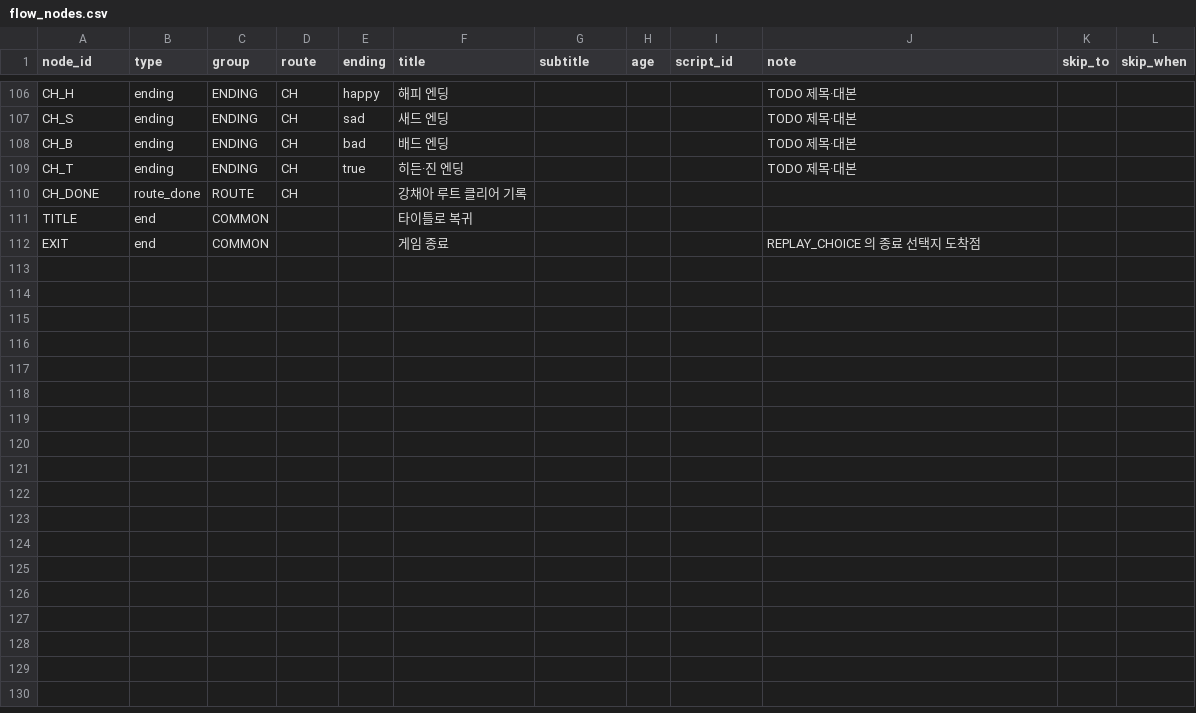
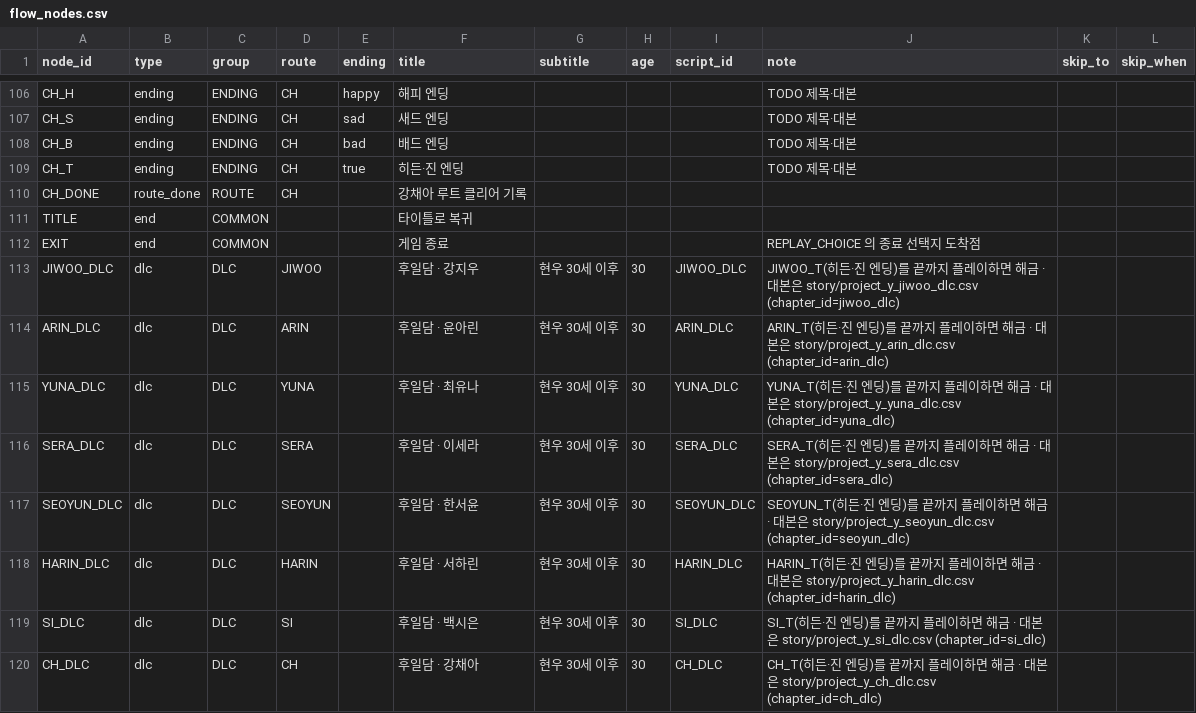
Before and after one commit to hubintelli23/project_Y_Test, a CSV file: flow_nodes.csv, drawn as a sheet; only a part is shown, gaps mark what is left out; the diff names each change by its address in the sheet, - before the commit and + after, or states it on an @@ line.

```diff
--- a/flow_nodes.csv
+++ b/flow_nodes.csv
+row 113: JIWOO_DLC | dlc | DLC | JIWOO |  | 후일담 · 강지우 | 현우 30세 이후 | 30 | JIWOO_DLC | JIWOO_T(히든·진 엔딩)를 끝까지 플레이하면 해금 · 대본은 story/project_y_jiwoo_dlc.csv (chapter_id=jiwoo_dlc)
+row 114: ARIN_DLC | dlc | DLC | ARIN |  | 후일담 · 윤아린 | 현우 30세 이후 | 30 | ARIN_DLC | ARIN_T(히든·진 엔딩)를 끝까지 플레이하면 해금 · 대본은 story/project_y_arin_dlc.csv (chapter_id=arin_dlc)
+row 115: YUNA_DLC | dlc | DLC | YUNA |  | 후일담 · 최유나 | 현우 30세 이후 | 30 | YUNA_DLC | YUNA_T(히든·진 엔딩)를 끝까지 플레이하면 해금 · 대본은 story/project_y_yuna_dlc.csv (chapter_id=yuna_dlc)
+row 116: SERA_DLC | dlc | DLC | SERA |  | 후일담 · 이세라 | 현우 30세 이후 | 30 | SERA_DLC | SERA_T(히든·진 엔딩)를 끝까지 플레이하면 해금 · 대본은 story/project_y_sera_dlc.csv (chapter_id=sera_dlc)
+row 117: SEOYUN_DLC | dlc | DLC | SEOYUN |  | 후일담 · 한서윤 | 현우 30세 이후 | 30 | SEOYUN_DLC | SEOYUN_T(히든·진 엔딩)를 끝까지 플레이하면 해금 · 대본은 story/project_y_seoyun_dlc.csv (chapter_id=seoyun_dlc)
+row 118: HARIN_DLC | dlc | DLC | HARIN |  | 후일담 · 서하린 | 현우 30세 이후 | 30 | HARIN_DLC | HARIN_T(히든·진 엔딩)를 끝까지 플레이하면 해금 · 대본은 story/project_y_harin_dlc.csv (chapter_id=harin_dlc)
+row 119: SI_DLC | dlc | DLC | SI |  | 후일담 · 백시은 | 현우 30세 이후 | 30 | SI_DLC | SI_T(히든·진 엔딩)를 끝까지 플레이하면 해금 · 대본은 story/project_y_si_dlc.csv (chapter_id=si_dlc)
+row 120: CH_DLC | dlc | DLC | CH |  | 후일담 · 강채아 | 현우 30세 이후 | 30 | CH_DLC | CH_T(히든·진 엔딩)를 끝까지 플레이하면 해금 · 대본은 story/project_y_ch_dlc.csv (chapter_id=ch_dlc)
```
Also changed, not shown: flow_edges.csv, 1 other file.
